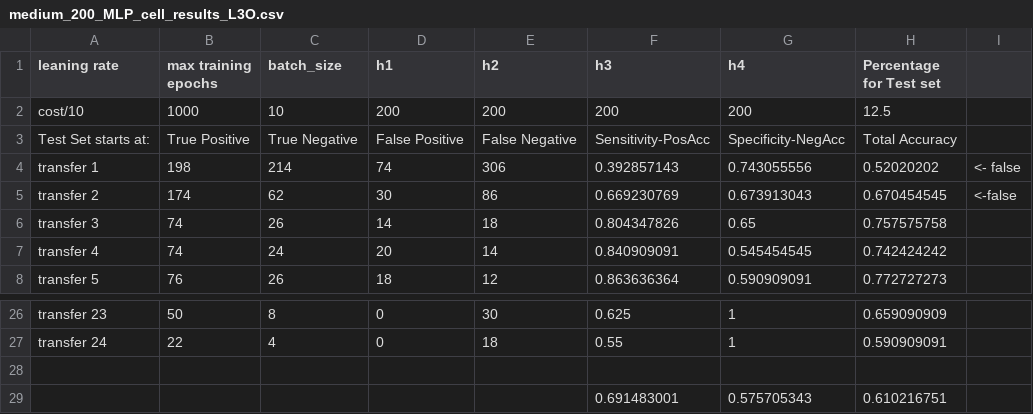
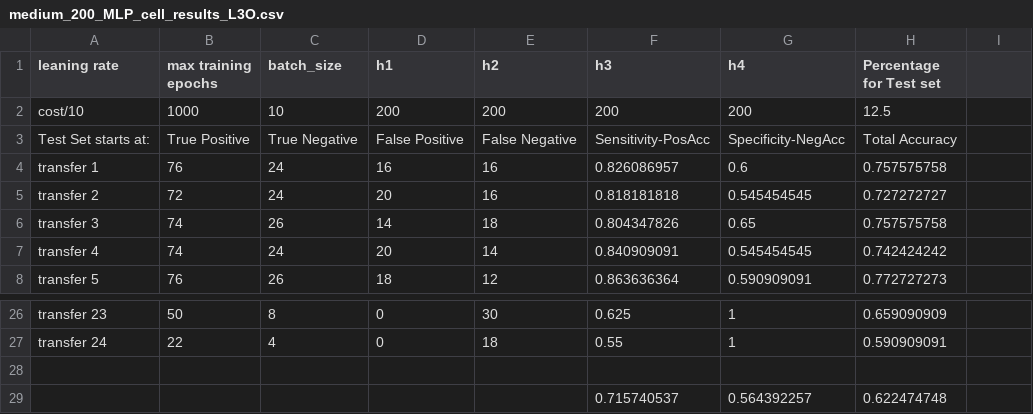
Before and after one commit to kordjamshidi/CMPS-4720-6720, a CSV file: Winona Richey/Project/medium_200_MLP_cell_results_L3O.csv, drawn as a sheet; only a part is shown, gaps mark what is left out; removed rows and columns are numbered as before the commit, all else as after; the diff names each change by its address in the sheet, - before the commit and + after, or states it on an @@ line.

```diff
--- a/Winona Richey/Project/medium_200_MLP_cell_results_L3O.csv
+++ b/Winona Richey/Project/medium_200_MLP_cell_results_L3O.csv
-B4 (max training epochs): 198
+B4 (max training epochs): 76
-C4 (batch_size): 214
+C4 (batch_size): 24
-D4 (h1): 74
+D4 (h1): 16
-E4 (h2): 306
+E4 (h2): 16
-F4 (h3): 0.392857143
+F4 (h3): 0.826086957
-G4 (h4): 0.743055556
+G4 (h4): 0.6
-H4 (Percentage for Test set): 0.52020202
+H4 (Percentage for Test set): 0.757575758
-I4: <- false
+I4: (empty)
-B5 (max training epochs): 174
+B5 (max training epochs): 72
-C5 (batch_size): 62
+C5 (batch_size): 24
-D5 (h1): 30
+D5 (h1): 20
-E5 (h2): 86
+E5 (h2): 16
-F5 (h3): 0.669230769
+F5 (h3): 0.818181818
-G5 (h4): 0.673913043
+G5 (h4): 0.545454545
-H5 (Percentage for Test set): 0.670454545
+H5 (Percentage for Test set): 0.727272727
-I5: <-false
+I5: (empty)
-row 29:  |  |  |  |  | 0.691483001 | 0.575705343 | 0.610216751
+row 29:  |  |  |  |  | 0.715740537 | 0.564392257 | 0.622474748
```
Also changed, not shown: Winona Richey/Project/medium_200_MLP_cell_results_L5O.csv, Winona Richey/Project/smaller__100_MLP_cell_results_L1O.csv, 35 other files.
